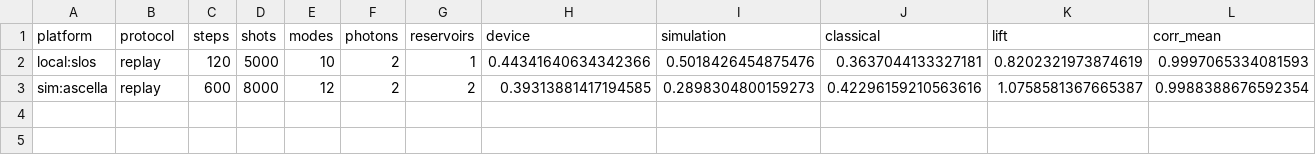
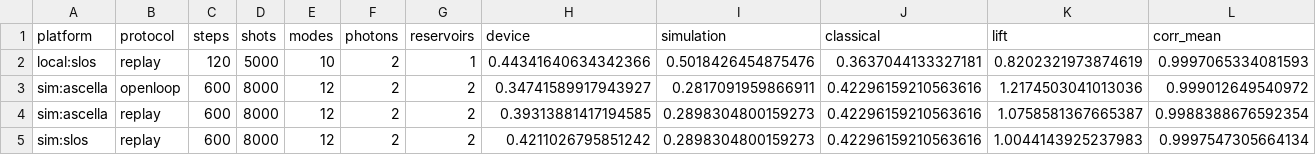
Before and after one commit to HUmutI/HPT-QRC, a CSV file: hardware/results/hardware_summary.csv, drawn as a sheet; only a part is shown; rows hold the shown columns only; the diff names each change by its address in the sheet, - before the commit and + after, or states it on an @@ line.

```diff
--- a/hardware/results/hardware_summary.csv
+++ b/hardware/results/hardware_summary.csv
+row 3: sim:ascella | openloop | 600 | 8000 | 12 | 2 | 2 | 0.34741589917943927 | 0.2817091959866911 | 0.42296159210563616 | 1.2174503041013036 | 0.999012649540972
+row 5: sim:slos | replay | 600 | 8000 | 12 | 2 | 2 | 0.4211026795851242 | 0.2898304800159273 | 0.42296159210563616 | 1.0044143925237983 | 0.9997547305664134
```
Also changed, not shown: 38 other files.
